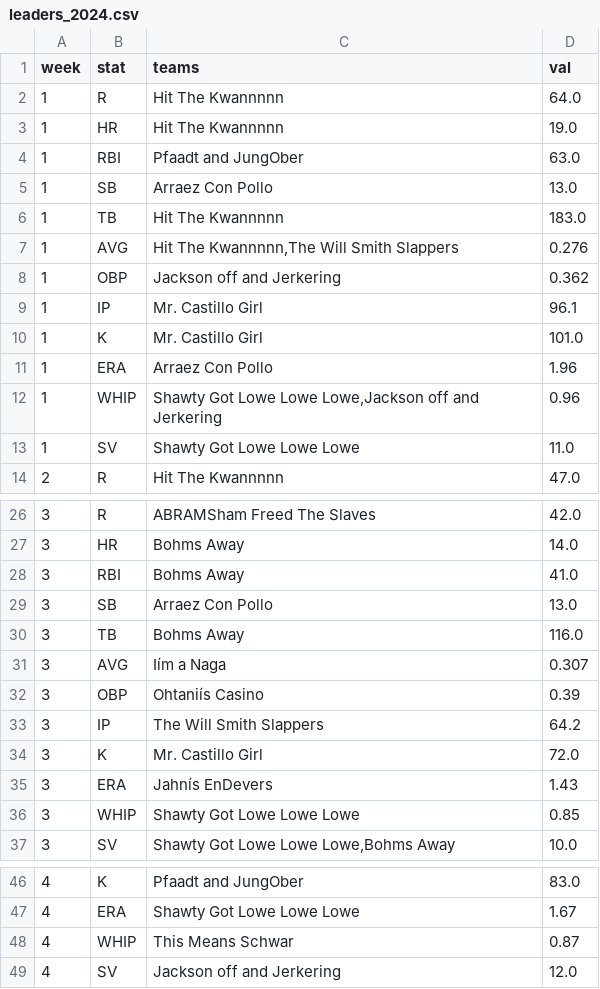
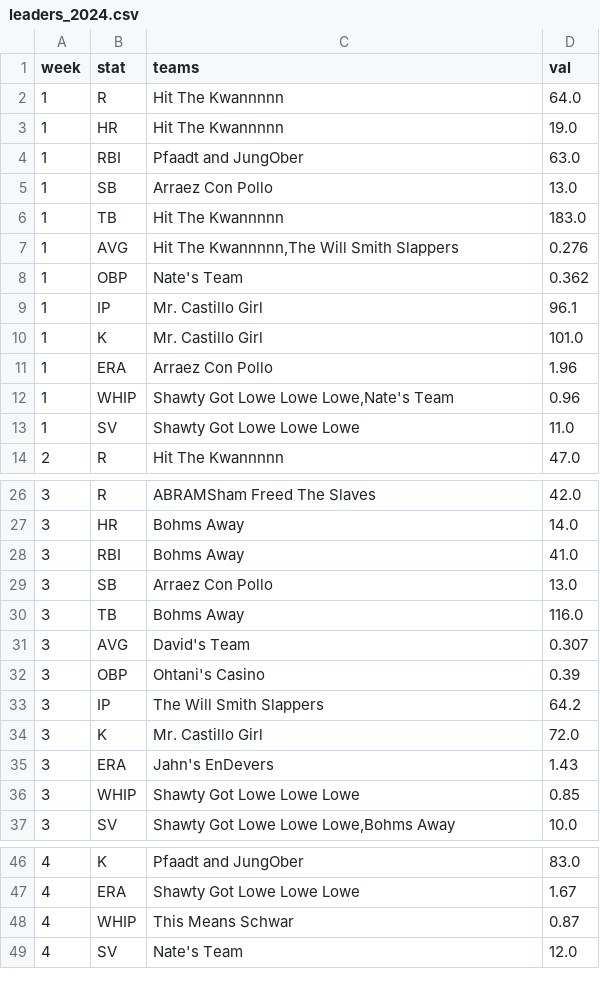
Before and after one commit to maflancer/baseball, a CSV file: public/data/leaders_2024.csv, drawn as a sheet; only a part is shown, gaps mark what is left out; the diff names each change by its address in the sheet, - before the commit and + after, or states it on an @@ line.

Commit message:
Update data

```diff
--- a/public/data/leaders_2024.csv
+++ b/public/data/leaders_2024.csv
-C8 (teams): Jackson off and Jerkering
+C8 (teams): Nate's Team
-C12 (teams): Shawty Got Lowe Lowe Lowe,Jackson off and Jerkering
+C12 (teams): Shawty Got Lowe Lowe Lowe,Nate's Team
-C31 (teams): Iím a Naga
+C31 (teams): David's Team
-C32 (teams): Ohtaniís Casino
+C32 (teams): Ohtani's Casino
-C35 (teams): Jahnís EnDevers
+C35 (teams): Jahn's EnDevers
-C49 (teams): Jackson off and Jerkering
+C49 (teams): Nate's Team
```
Also changed, not shown: 2 other files.
